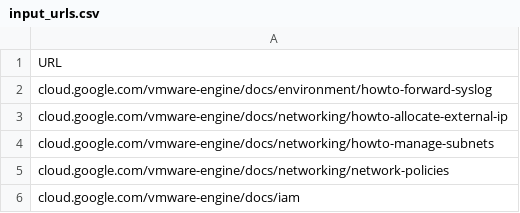
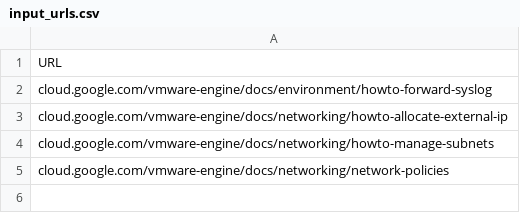
Before and after one commit to markbpryan/using_gemini_to_validate_doc_topics, a CSV file: input_urls.csv, drawn as a sheet; the diff names each change by its address in the sheet, - before the commit and + after, or states it on an @@ line.

Commit message:
remove final entry

```diff
--- a/input_urls.csv
+++ b/input_urls.csv
-row 6: cloud.google.com/vmware-engine/docs/iam
```
